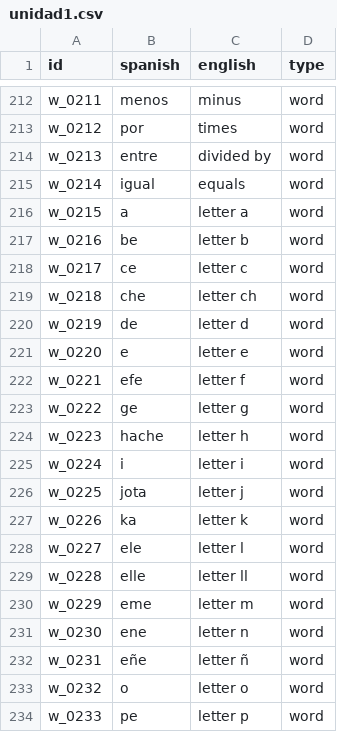
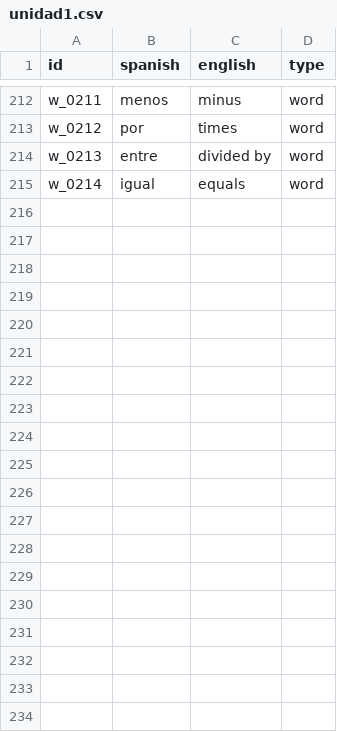
Before and after one commit to mathio/word-cards, a CSV file: data/unidad1.csv, drawn as a sheet; only a part is shown, gaps mark what is left out; the diff covers the shown part only; the diff names each change by its address in the sheet, - before the commit and + after, or states it on an @@ line.

Commit message:
Remove letter names from Unidad 1 vocabulary

```diff
--- a/data/unidad1.csv
+++ b/data/unidad1.csv
-row 216: w_0215 | a | letter a | word
-row 217: w_0216 | be | letter b | word
-row 218: w_0217 | ce | letter c | word
-row 219: w_0218 | che | letter ch | word
-row 220: w_0219 | de | letter d | word
-row 221: w_0220 | e | letter e | word
-row 222: w_0221 | efe | letter f | word
-row 223: w_0222 | ge | letter g | word
-row 224: w_0223 | hache | letter h | word
-row 225: w_0224 | i | letter i | word
-row 226: w_0225 | jota | letter j | word
-row 227: w_0226 | ka | letter k | word
-row 228: w_0227 | ele | letter l | word
-row 229: w_0228 | elle | letter ll | word
-row 230: w_0229 | eme | letter m | word
-row 231: w_0230 | ene | letter n | word
-row 232: w_0231 | eñe | letter ñ | word
-row 233: w_0232 | o | letter o | word
-row 234: w_0233 | pe | letter p | word
```
Also changed, not shown: 10 removed rows elsewhere in this file, data/categories.csv, 1 other file.
